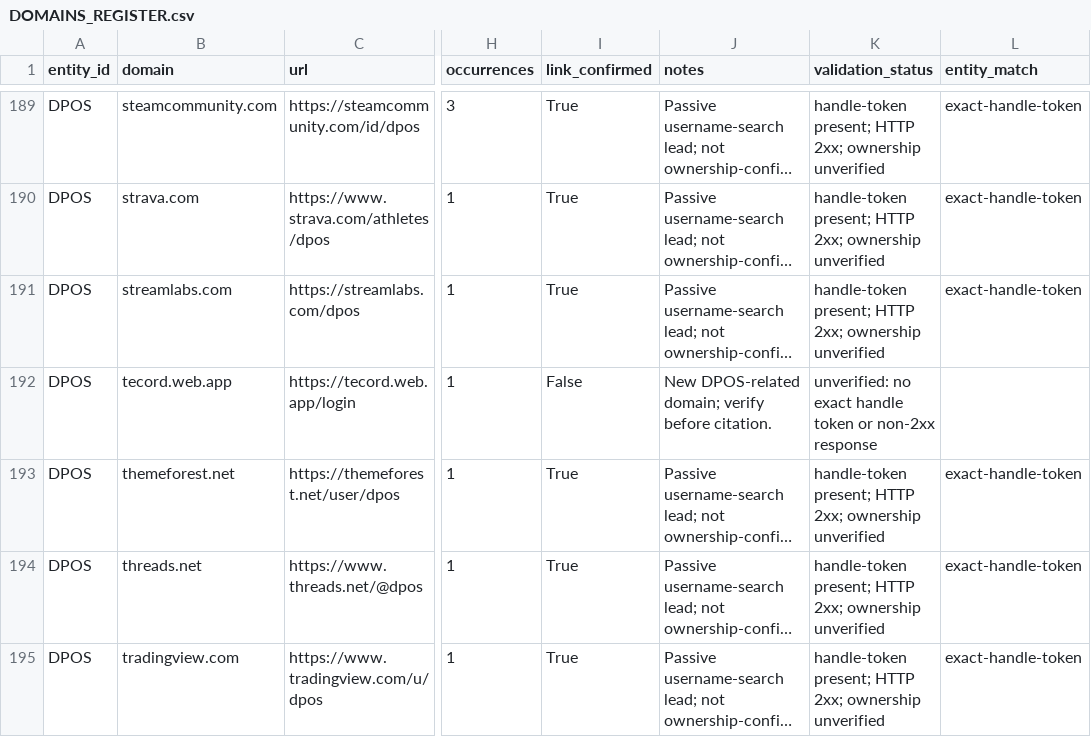
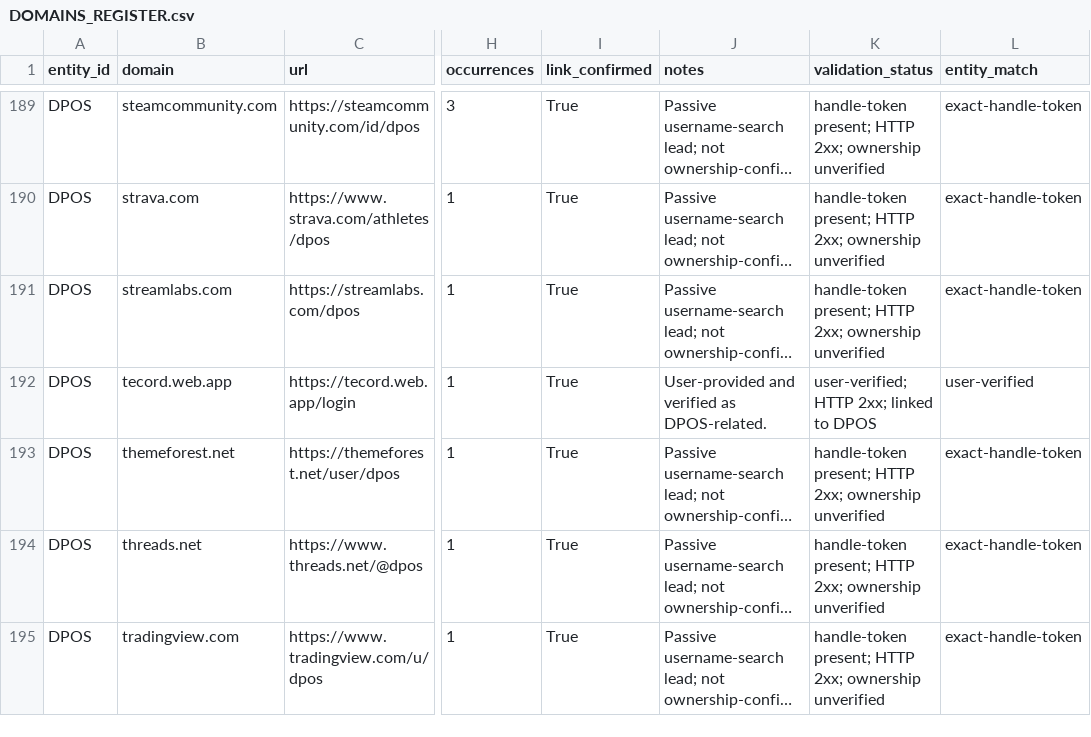
Before and after one commit to WinterGate-IC/UTTP, a CSV file: 22_UTTP_DOMAINS/DOMAINS_REGISTER.csv, drawn as a sheet; only a part is shown, gaps mark what is left out; long unchanged cells end in …; the diff names each change by its address in the sheet, - before the commit and + after, or states it on an @@ line.

Commit message:
Re-classify domains to exact-token matching; set tecord verified DPOS; regenerate register, per-entity CSVs, SUMMARY.json and manifest; update strict_validation_summary
- user-provided tecord.web.app/login confirmed as DPOS
- word-boundary token classification (AFR/O9A substring false positives removed)
- confirmed_links 623, manifest_ok, 0 bad rows

```diff
--- a/22_UTTP_DOMAINS/DOMAINS_REGISTER.csv
+++ b/22_UTTP_DOMAINS/DOMAINS_REGISTER.csv
-I192 (link_confirmed): False
+I192 (link_confirmed): True
-J192 (notes): New DPOS-related domain; verify before citation.
+J192 (notes): User-provided and verified as DPOS-related.
-K192 (validation_status): unverified: no exact handle token or non-2xx response
+K192 (validation_status): user-verified; HTTP 2xx; linked to DPOS
-L192 (entity_match): (empty)
+L192 (entity_match): user-verified
```
Also changed, not shown: 00_READ_FIRST/MANIFEST.csv, 22_UTTP_DOMAINS/DPOS/domains.csv, 5 other files.
